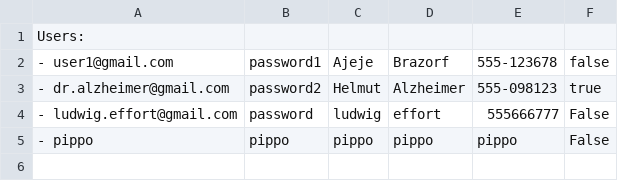
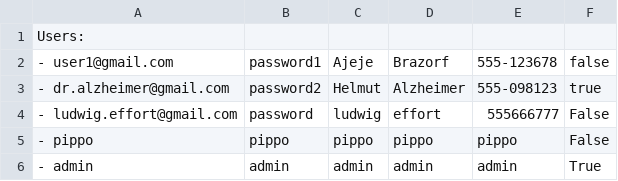
Before and after one commit to LudwigEffort/LibraryManagementProject, a CSV file: LibraryManagementApp/Database/Users.csv, drawn as a sheet.

```diff
--- a/LibraryManagementApp/Database/Users.csv
+++ b/LibraryManagementApp/Database/Users.csv
@@ -5 +5,2 @@ Users:
 - pippo, pippo, pippo, pippo, pippo, False
+- admin, admin, admin, admin, admin, True
```
Also changed, not shown: 1 other file.
